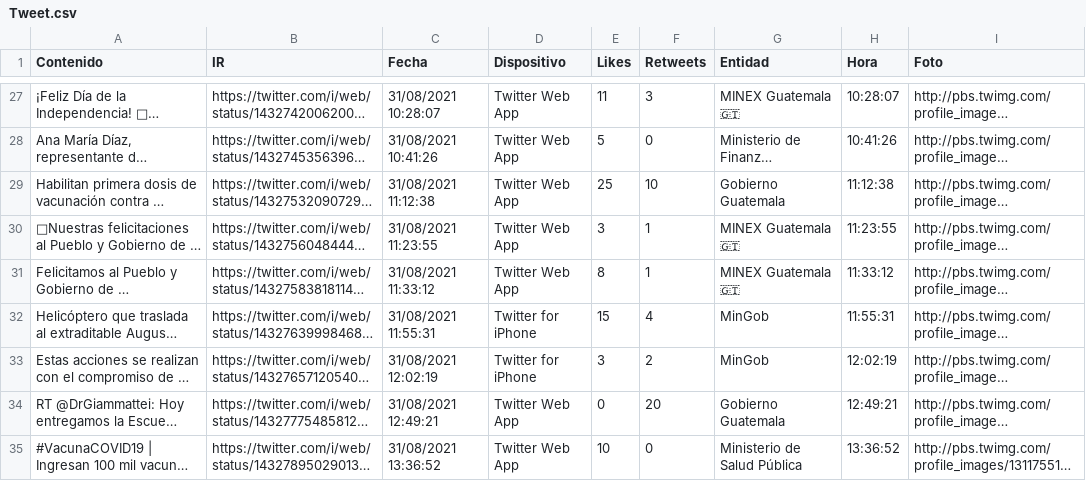
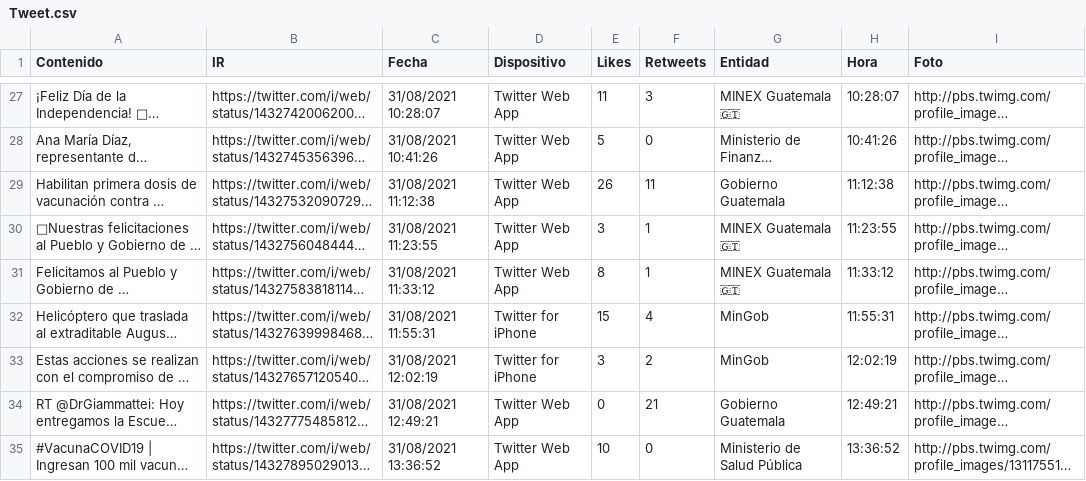
Before and after one commit to Sud-Austral/Datos_Guatemala, a CSV file: Twitter/Tweet.csv, drawn as a sheet; only a part is shown, gaps mark what is left out; long unchanged cells end in …; the diff covers the shown part only; the diff names each change by its address in the sheet, - before the commit and + after, or states it on an @@ line.

```diff
--- a/Twitter/Tweet.csv
+++ b/Twitter/Tweet.csv
-E29 (Likes): 25
+E29 (Likes): 26
-F29 (Retweets): 10
+F29 (Retweets): 11
-F34 (Retweets): 20
+F34 (Retweets): 21
```
Also changed, not shown: 1 added row, 1 removed row, 1 moved row and 14 edited cells elsewhere in this file.
